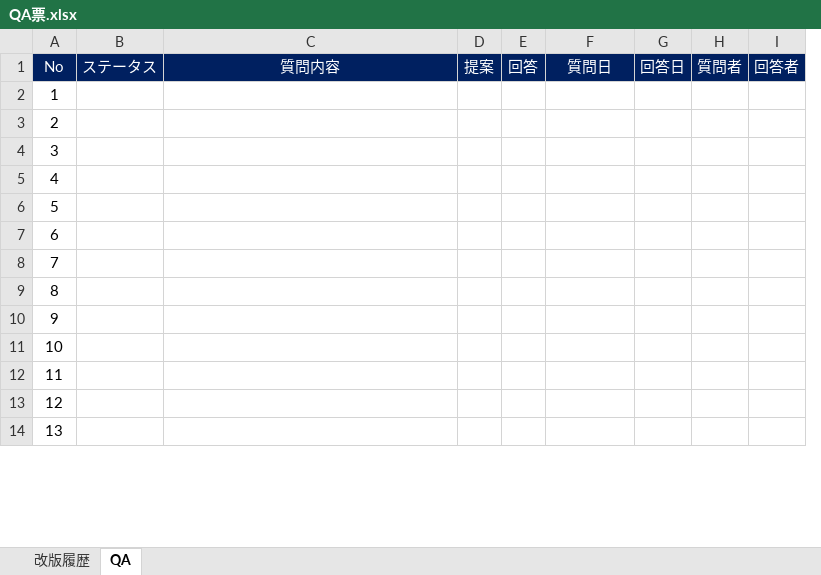
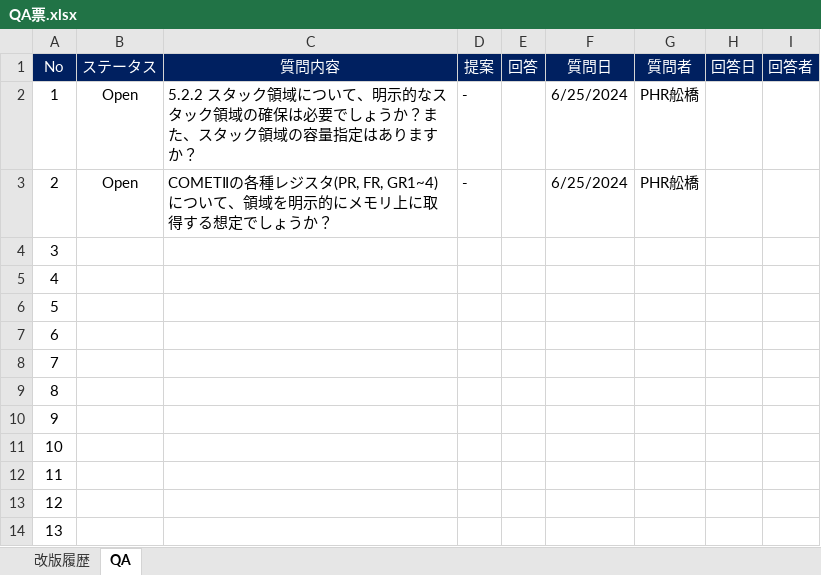
Before and after one commit to azreus906/10031s0001, an Excel workbook: documents/requirement_analysis/QA票.xlsx, sheet QA, drawn as a sheet; only a part is shown; values as stored, in another font and other column widths than the file's, no borders; removed rows and columns are numbered as before the commit, all else as after; the diff names each change by its address in the sheet, - before the commit and + after, or states it on an @@ line.

```diff
--- a/documents/requirement_analysis/QA票.xlsx (sheet QA)
+++ b/documents/requirement_analysis/QA票.xlsx (sheet QA)
+column G (質問者), rows 2-3: PHR舩橋 | PHR舩橋
-column H (質問者), empty
-B2:B3 (ステータス): (empty)
+B2:B3 (ステータス): Open
-C2 (質問内容): (empty)
+C2 (質問内容): 5.2.2 スタック領域について、明示的なスタック領域の確保は必要でしょうか？また、スタック領域の容量指定はありますか？
-D2:D3 (提案): (empty)
+D2:D3 (提案): -
-F2:F3 (質問日): (empty)
+F2:F3 (質問日): 6/25/2024
-C3 (質問内容): (empty)
+C3 (質問内容): COMETⅡの各種レジスタ(PR, FR, GR1~4)について、領域を明示的にメモリ上に取得する想定でしょうか？
```
Also changed, not shown: sheet 改版履歴, documents/requirement_analysis/仕様チェックリスト.xlsx.
